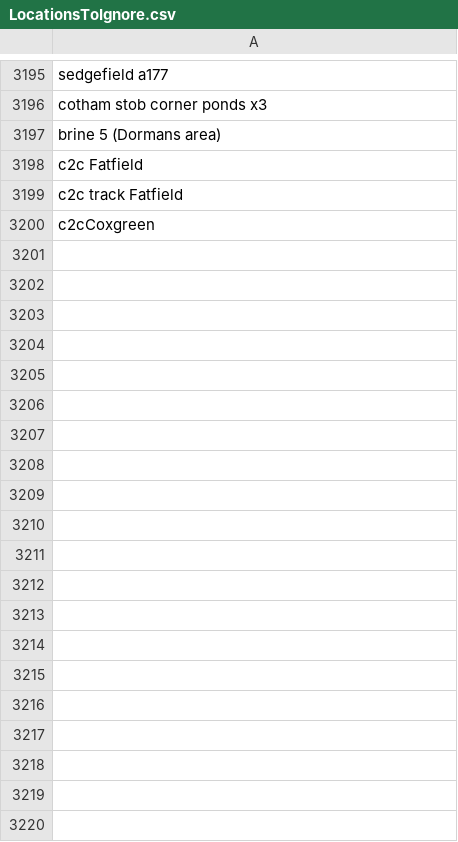
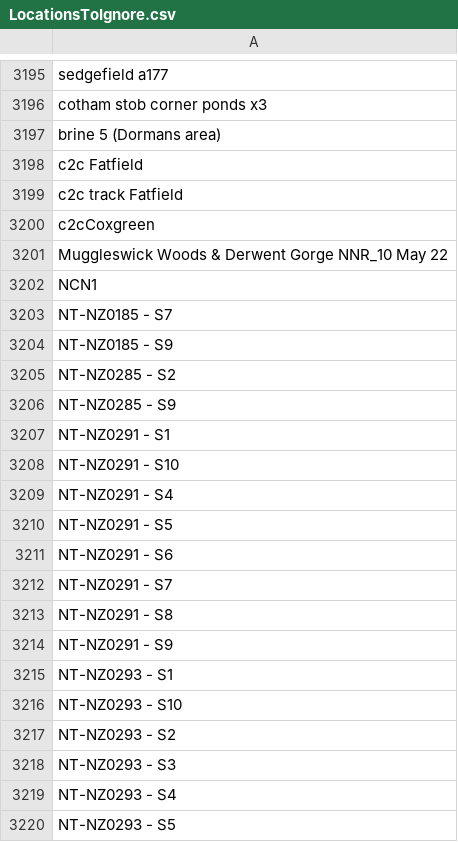
Before and after one commit to ERICNorthEast/ERIC_Data_Proc, a CSV file: inst/extdata/LocationsToIgnore.csv, drawn as a sheet; only a part is shown, gaps mark what is left out; the diff covers the shown part only; the diff names each change by its address in the sheet, - before the commit and + after, or states it on an @@ line.

Commit message:
Extra locations added to list

```diff
--- a/inst/extdata/LocationsToIgnore.csv
+++ b/inst/extdata/LocationsToIgnore.csv
+row 3201: Muggleswick Woods & Derwent Gorge NNR_10 May 22
+row 3202: NCN1
+row 3203: NT-NZ0185 - S7
+row 3204: NT-NZ0185 - S9
+row 3205: NT-NZ0285 - S2
+row 3206: NT-NZ0285 - S9
+row 3207: NT-NZ0291 - S1
+row 3208: NT-NZ0291 - S10
+row 3209: NT-NZ0291 - S4
+row 3210: NT-NZ0291 - S5
+row 3211: NT-NZ0291 - S6
+row 3212: NT-NZ0291 - S7
+row 3213: NT-NZ0291 - S8
+row 3214: NT-NZ0291 - S9
+row 3215: NT-NZ0293 - S1
+row 3216: NT-NZ0293 - S10
+row 3217: NT-NZ0293 - S2
+row 3218: NT-NZ0293 - S3
+row 3219: NT-NZ0293 - S4
+row 3220: NT-NZ0293 - S5
```
Also changed, not shown: 51 added rows elsewhere in this file.
